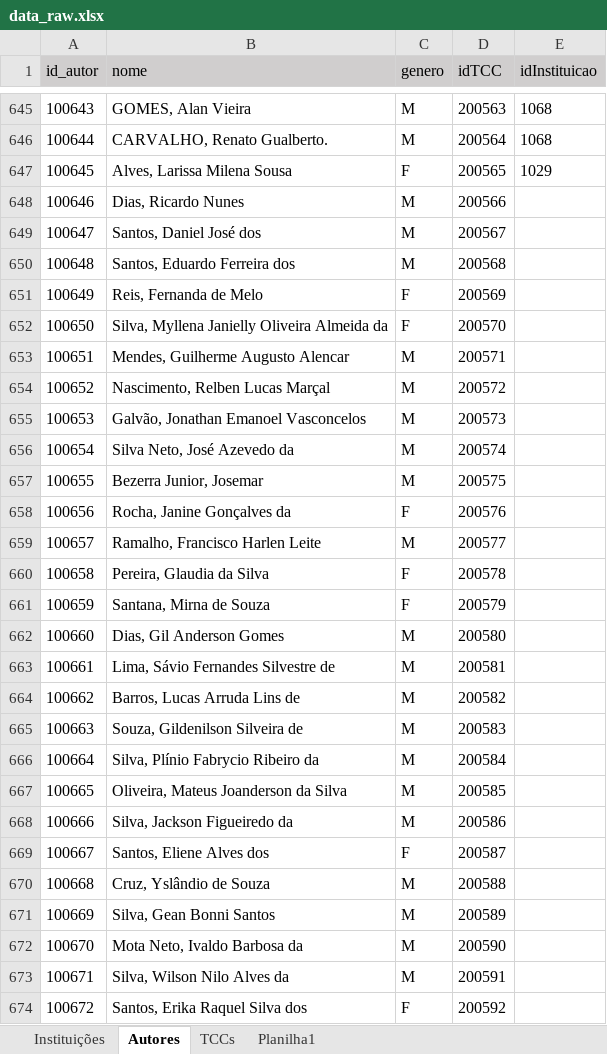
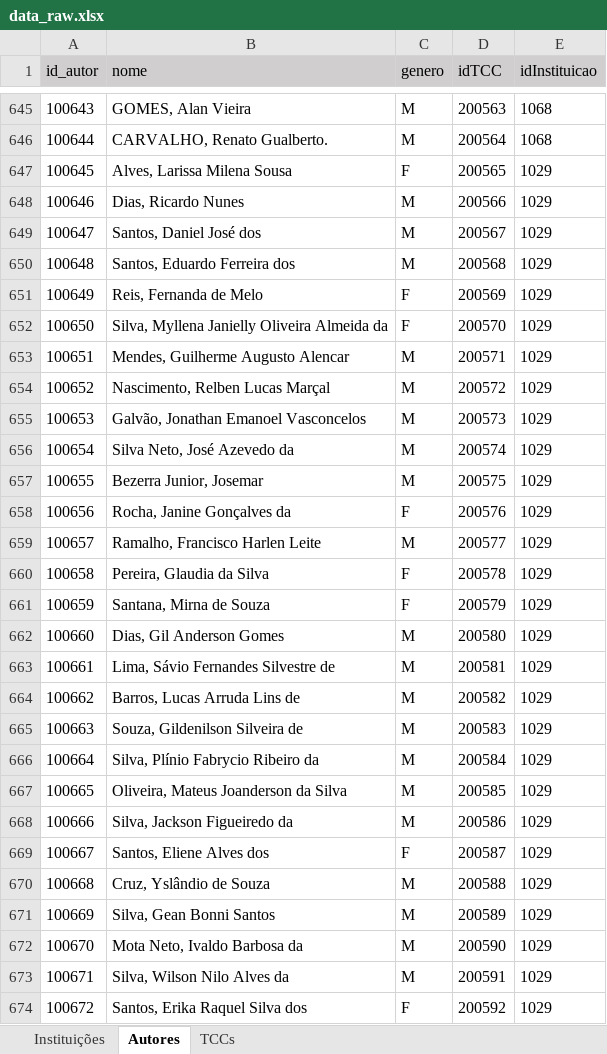
Before and after one commit to Geilsondss/Fluxo_da_Comunicacao_Cientifica_Lic_Comp, an Excel workbook: Data/data_raw.xlsx, sheet Autores, drawn as a sheet; only a part is shown, gaps mark what is left out; values as stored, in another font and other column widths than the file's, no borders; the diff covers the shown part only; the diff names each change by its address in the sheet, - before the commit and + after, or states it on an @@ line.

```diff
--- a/Data/data_raw.xlsx (sheet Autores)
+++ b/Data/data_raw.xlsx (sheet Autores)
-sheet tab: Planilha1
-E648:E674 (idInstituicao): (empty)
+E648:E674 (idInstituicao): 1029
```
Also changed, not shown: 35 added rows and 13 edited cells elsewhere in this sheet, sheet TCCs.
